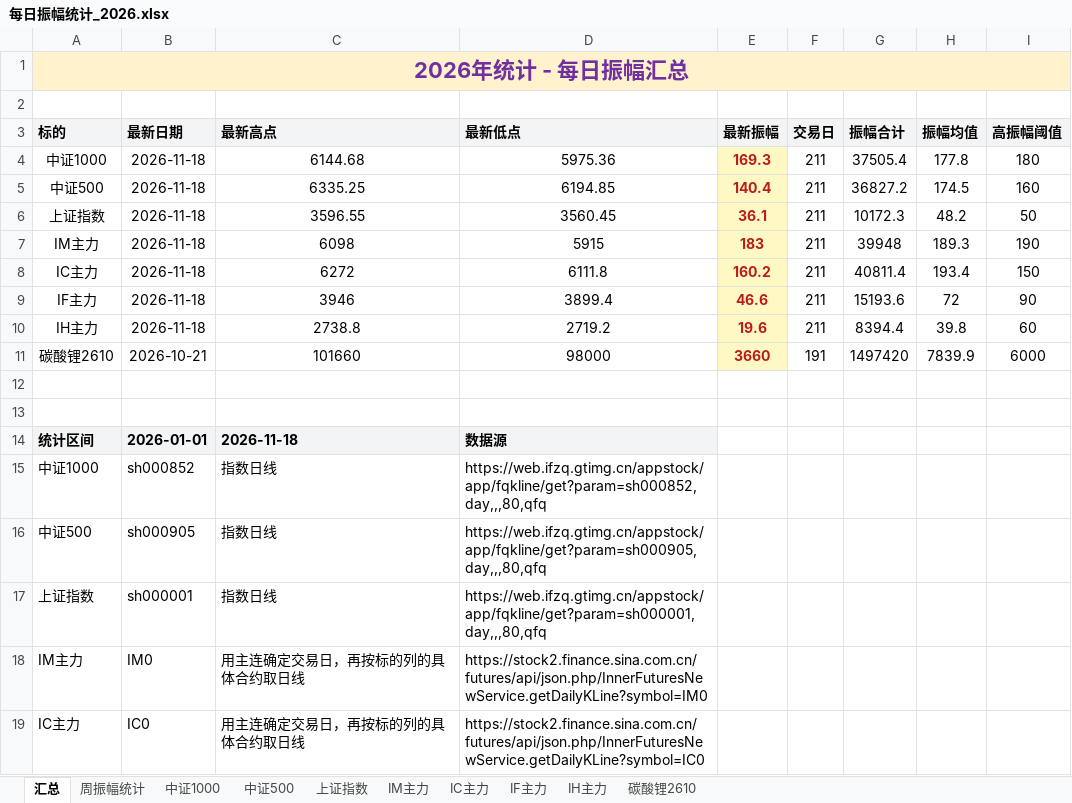
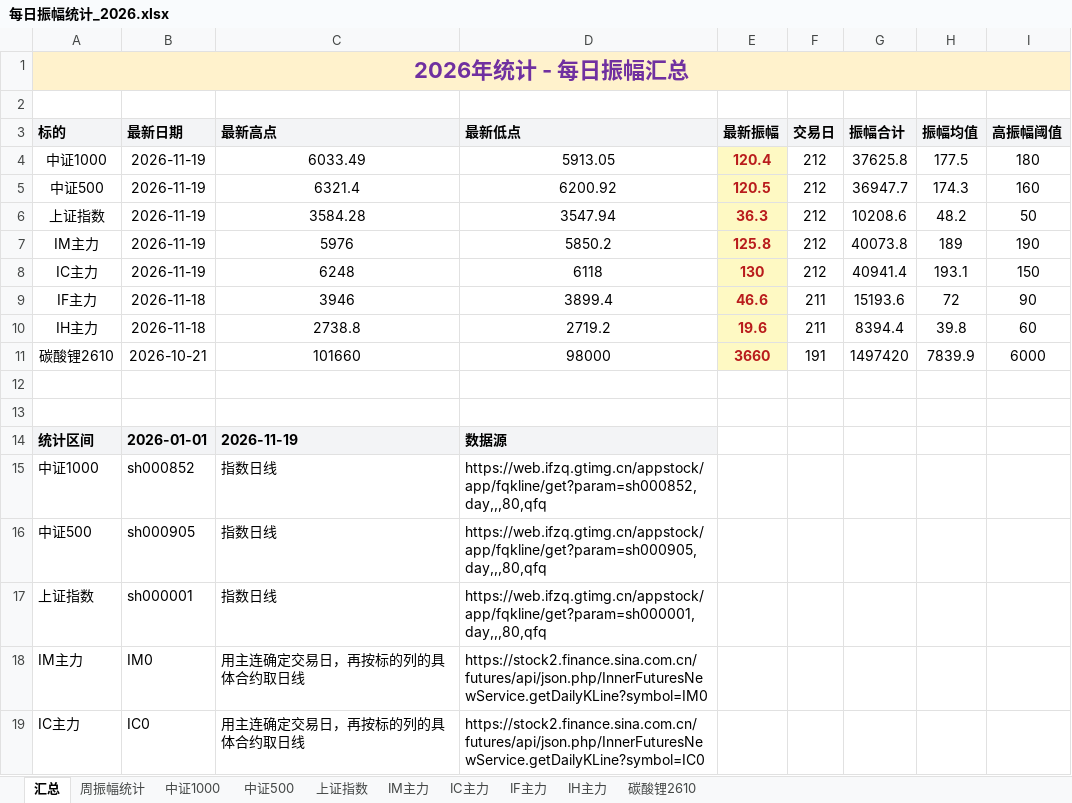
Before and after one commit to iputao-design/futures-amplitude-web, an Excel workbook: 每日振幅统计_2026.xlsx, sheet 汇总, drawn as a sheet; only a part is shown; values as stored, in another font and other column widths than the file's, no borders; removed rows and columns are numbered as before the commit, all else as after; the diff names each change by its address in the sheet, - before the commit and + after, or states it on an @@ line.

```diff
--- a/每日振幅统计_2026.xlsx (sheet 汇总)
+++ b/每日振幅统计_2026.xlsx (sheet 汇总)
-row 4: 中证1000 | 2026-11-18 | 6144.68 | 5975.36 | 169.3 | 211 | 37505.4 | 177.8 | 180
-row 5: 中证500 | 2026-11-18 | 6335.25 | 6194.85 | 140.4 | 211 | 36827.2 | 174.5 | 160
+row 4: 中证1000 | 2026-11-19 | 6033.49 | 5913.05 | 120.4 | 212 | 37625.8 | 177.5 | 180
+row 5: 中证500 | 2026-11-19 | 6321.4 | 6200.92 | 120.5 | 212 | 36947.7 | 174.3 | 160
-B6 (最新日期): 2026-11-18
+B6 (最新日期): 2026-11-19
-C6 (最新高点): 3596.55
+C6 (最新高点): 3584.28
-D6 (最新低点): 3560.45
+D6 (最新低点): 3547.94
-E6 (最新振幅): 36.1
+E6 (最新振幅): 36.3
-F6 (交易日): 211
+F6 (交易日): 212
-G6 (振幅合计): 10172.3
+G6 (振幅合计): 10208.6
-row 7: IM主力 | 2026-11-18 | 6098 | 5915 | 183 | 211 | 39948 | 189.3 | 190
-row 8: IC主力 | 2026-11-18 | 6272 | 6111.8 | 160.2 | 211 | 40811.4 | 193.4 | 150
+row 7: IM主力 | 2026-11-19 | 5976 | 5850.2 | 125.8 | 212 | 40073.8 | 189 | 190
+row 8: IC主力 | 2026-11-19 | 6248 | 6118 | 130 | 212 | 40941.4 | 193.1 | 150
-C14 (最新高点): 2026-11-18
+C14 (最新高点): 2026-11-19
```
Also changed, not shown: sheet 周振幅统计, sheet IM主力, sheet IC主力, sheet 中证500, sheet 中证1000, sheet 上证指数, 每日振幅统计.xlsx, 5 other files.
